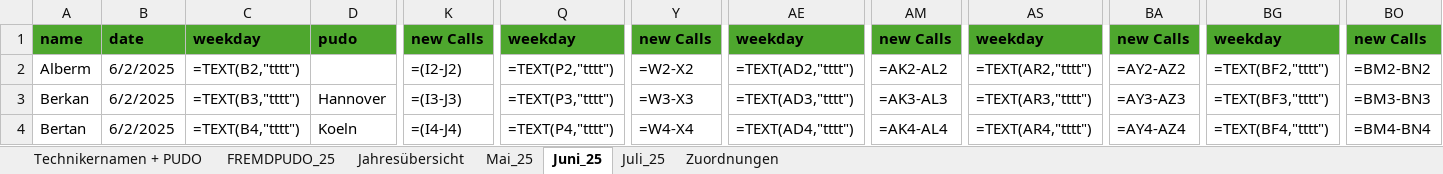
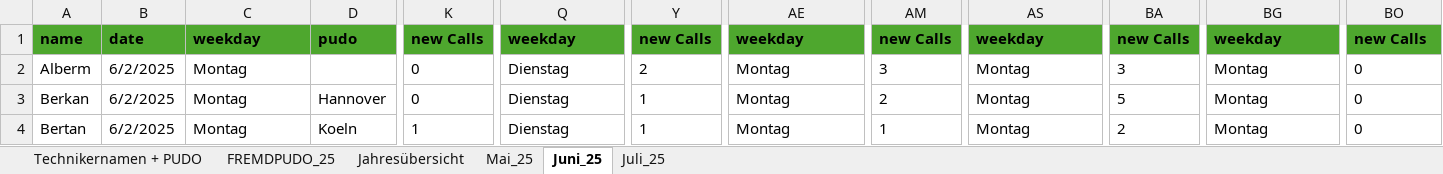
Before and after one commit to erenzmk/Dispatch, an Excel workbook: data/Liste.xlsx, sheet Juni_25, drawn as a sheet; only a part is shown, gaps mark what is left out; values as stored, in another font and other column widths than the file's, no borders; formulas without a stored value are shown as written; the diff covers the shown part only; the diff names each change by its address in the sheet, - before the commit and + after, or states it on an @@ line.

```diff
--- a/data/Liste.xlsx (sheet Juni_25)
+++ b/data/Liste.xlsx (sheet Juni_25)
-sheet tab: Zuordnungen
-C2: =TEXT(B2,"tttt")
+C2: Montag
-K2: =(I2-J2)
+K2: 0
-Q2: =TEXT(P2,"tttt")
+Q2: Dienstag
-Y2: =W2-X2
+Y2: 2
-AE2: =TEXT(AD2,"tttt")
+AE2: Montag
-AM2: =AK2-AL2
+AM2: 3
-AS2: =TEXT(AR2,"tttt")
+AS2: Montag
-BA2: =AY2-AZ2
+BA2: 3
-BG2: =TEXT(BF2,"tttt")
+BG2: Montag
-BO2: =BM2-BN2
+BO2: 0
-C3: =TEXT(B3,"tttt")
+C3: Montag
-K3: =(I3-J3)
+K3: 0
-Q3: =TEXT(P3,"tttt")
+Q3: Dienstag
-Y3: =W3-X3
+Y3: 1
-AE3: =TEXT(AD3,"tttt")
+AE3: Montag
-AM3: =AK3-AL3
+AM3: 2
-AS3: =TEXT(AR3,"tttt")
+AS3: Montag
-BA3: =AY3-AZ3
+BA3: 5
-BG3: =TEXT(BF3,"tttt")
+BG3: Montag
-BO3: =BM3-BN3
+BO3: 0
-C4: =TEXT(B4,"tttt")
+C4: Montag
-K4: =(I4-J4)
+K4: 1
-Q4: =TEXT(P4,"tttt")
+Q4: Dienstag
-Y4: =W4-X4
+Y4: 1
-AE4: =TEXT(AD4,"tttt")
+AE4: Montag
-AM4: =AK4-AL4
+AM4: 1
-AS4: =TEXT(AR4,"tttt")
+AS4: Montag
-BA4: =AY4-AZ4
+BA4: 2
-BG4: =TEXT(BF4,"tttt")
+BG4: Montag
-BO4: =BM4-BN4
+BO4: 0
```
Also changed, not shown: 908 edited cells elsewhere in this sheet, sheet FREMDPUDO_25, sheet Juli_25, sheet Mai_25, formulas that keep their value.
